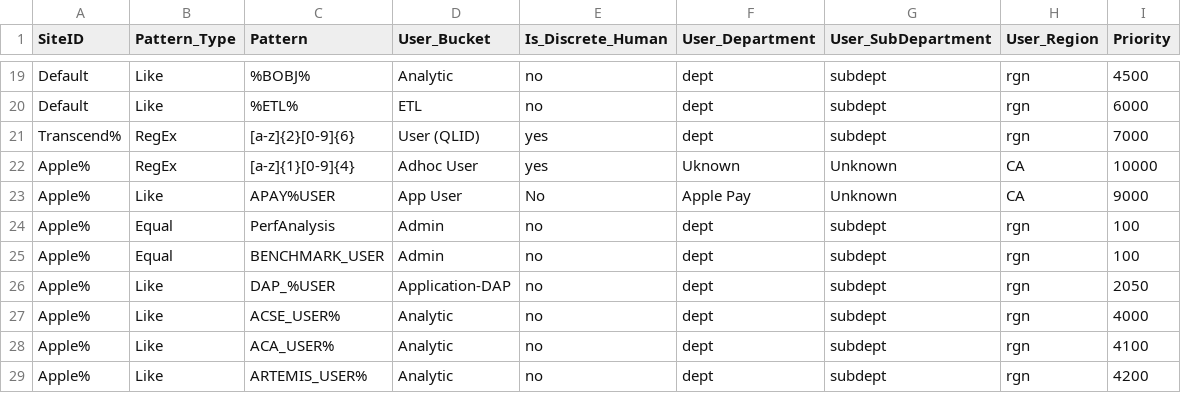
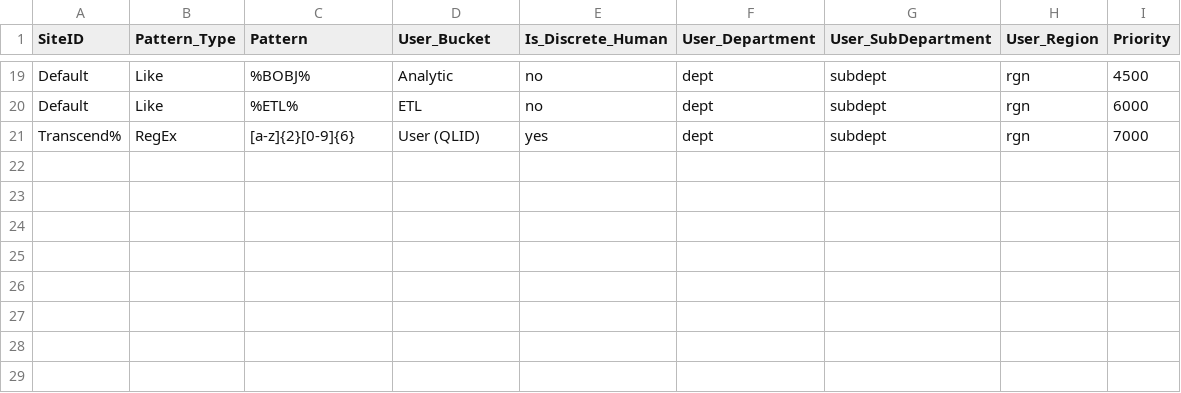
Before and after one commit to tdcoa/sql, a CSV file: sets/dims/dim_user.csv, drawn as a sheet; only a part is shown, gaps mark what is left out.

Commit message:
removed mappinng  records

```diff
--- a/sets/dims/dim_user.csv
+++ b/sets/dims/dim_user.csv
@@ -21,9 +21 @@ Default,Like,%ETL%,ETL,no    ,dept,subdept,rgn,6000
 Transcend%,RegEx,[a-z]{2}[0-9]{6},User (QLID),yes,dept,subdept,rgn,7000
-Apple%,RegEx,[a-z]{1}[0-9]{4},Adhoc User,yes,Uknown,Unknown,CA,10000
-Apple%,Like,APAY%USER,App User,No    ,Apple Pay,Unknown,CA,9000
-Apple%,Equal,PerfAnalysis,Admin,no    ,dept,subdept,rgn,100
-Apple%,Equal,BENCHMARK_USER,Admin ,no    ,dept,subdept,rgn,100
-Apple%,Like,DAP_%USER,Application-DAP,no    ,dept,subdept,rgn,2050
-Apple%,Like,ACSE_USER%,Analytic,no    ,dept,subdept,rgn,4000
-Apple%,Like,ACA_USER%,Analytic,no    ,dept,subdept,rgn,4100
-Apple%,Like,ARTEMIS_USER%,Analytic,no    ,dept,subdept,rgn,4200
```
